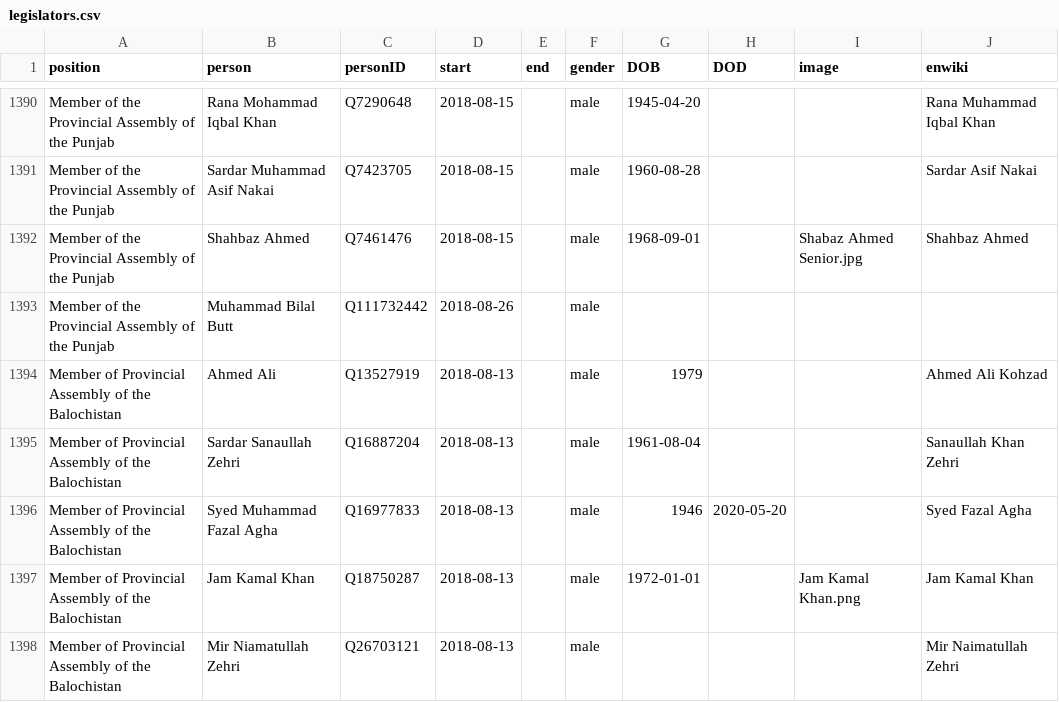
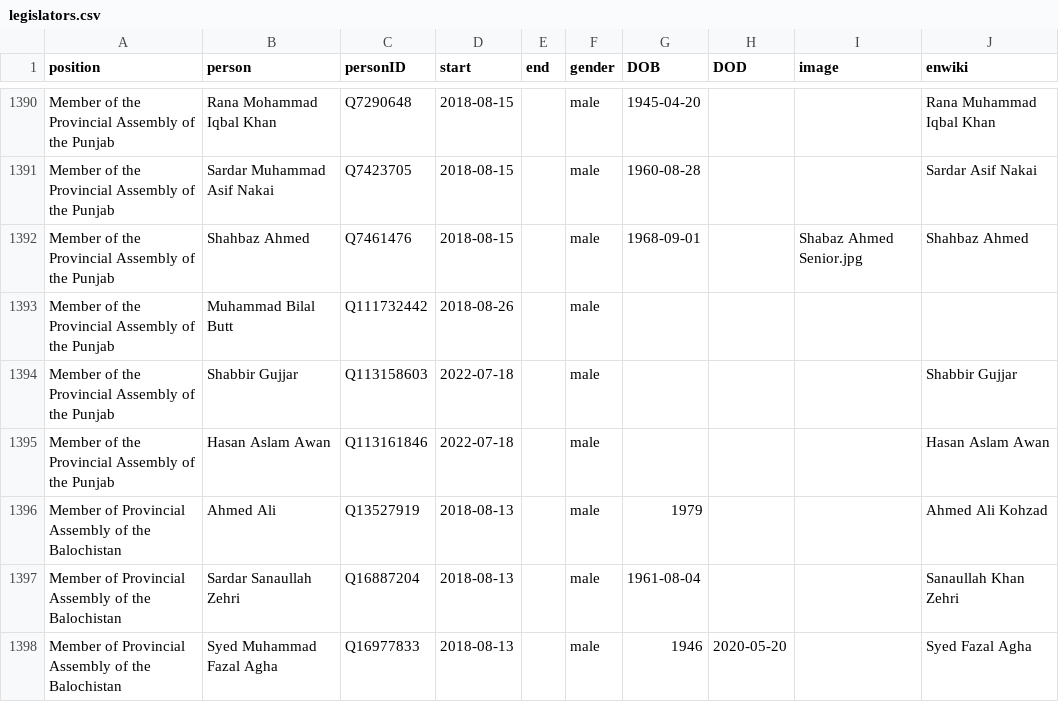
Before and after one commit to every-politician-scrapers/pakistan-ministers, a CSV file: html/legislators.csv, drawn as a sheet; only a part is shown, gaps mark what is left out; the shorter side is filled out with more unchanged rows; the diff names each change by its address in the sheet, - before the commit and + after, or states it on an @@ line.

```diff
--- a/html/legislators.csv
+++ b/html/legislators.csv
+row 1394: Member of the Provincial Assembly of the Punjab | Shabbir Gujjar | Q113158603 | 2022-07-18 |  | male |  |  |  | Shabbir Gujjar
+row 1395: Member of the Provincial Assembly of the Punjab | Hasan Aslam Awan | Q113161846 | 2022-07-18 |  | male |  |  |  | Hasan Aslam Awan
```
Also changed, not shown: html/current.csv, html/holders21.csv, 2 other files.
